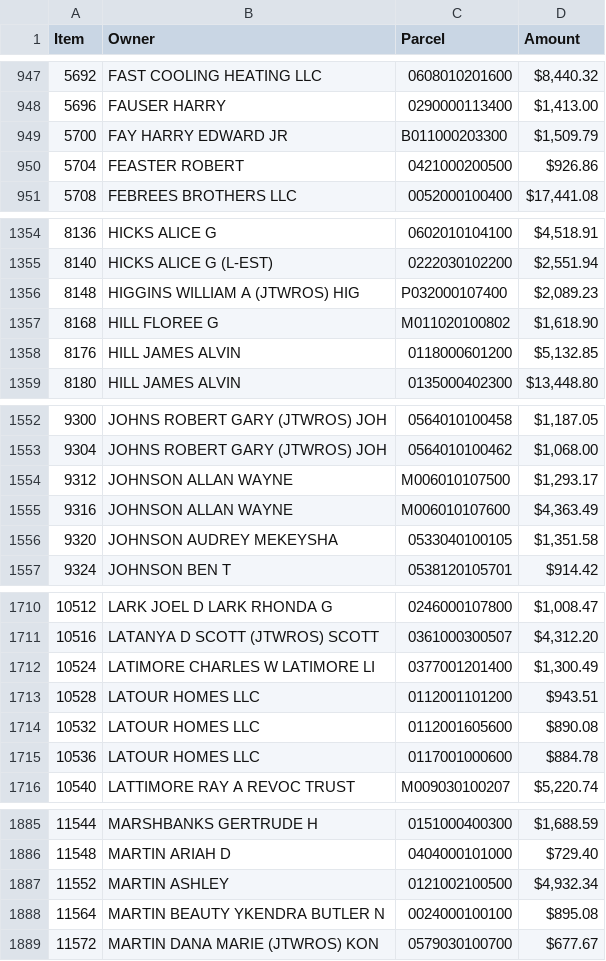
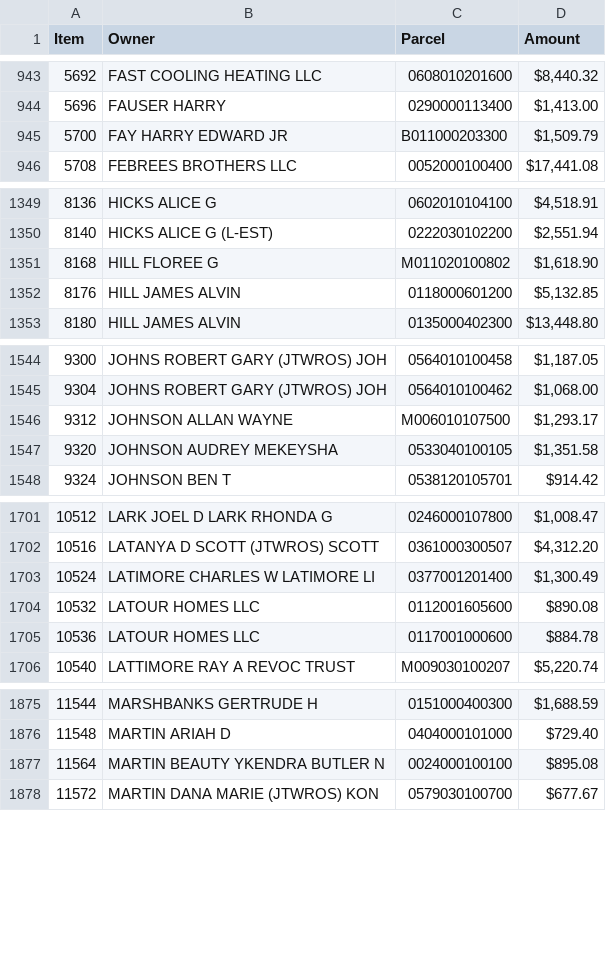
Before and after one commit to Bensta1/greenville-sc-lead-scraper, a CSV file: leads.csv, drawn as a sheet; only a part is shown, gaps mark what is left out; the diff covers the shown part only.

```diff
--- a/leads.csv
+++ b/leads.csv
@@ -949,3 +945,2 @@ Item,Owner,Parcel,Amount
 5700,FAY HARRY EDWARD JR,B011000203300,"$1,509.79"
-5704,FEASTER ROBERT,0421000200500,$926.86
 5708,FEBREES BROTHERS LLC,0052000100400,"$17,441.08"
@@ -1355,3 +1350,2 @@ Item,Owner,Parcel,Amount
 8140,HICKS ALICE G (L-EST),0222030102200,"$2,551.94"
-8148,HIGGINS WILLIAM A (JTWROS) HIG,P032000107400,"$2,089.23"
 8168,HILL FLOREE G,M011020100802,"$1,618.90"
@@ -1554,3 +1546,2 @@ Item,Owner,Parcel,Amount
 9312,JOHNSON ALLAN WAYNE,M006010107500,"$1,293.17"
-9316,JOHNSON ALLAN WAYNE,M006010107600,"$4,363.49"
 9320,JOHNSON AUDREY MEKEYSHA,0533040100105,"$1,351.58"
@@ -1712,3 +1703,2 @@ Item,Owner,Parcel,Amount
 10524,LATIMORE CHARLES W LATIMORE LI,0377001201400,"$1,300.49"
-10528,LATOUR HOMES LLC,0112001101200,$943.51
 10532,LATOUR HOMES LLC,0112001605600,$890.08
@@ -1886,3 +1876,2 @@ Item,Owner,Parcel,Amount
 11548,MARTIN ARIAH D,0404000101000,$729.40
-11552,MARTIN ASHLEY,0121002100500,"$4,932.34"
 11564,MARTIN BEAUTY YKENDRA BUTLER N,0024000100100,$895.08
```
Also changed, not shown: 13 removed rows elsewhere in this file, 2 other files.
